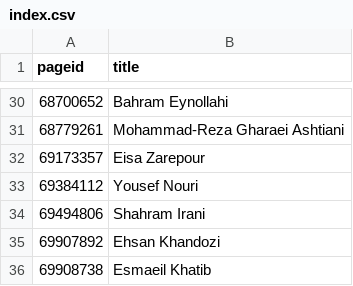
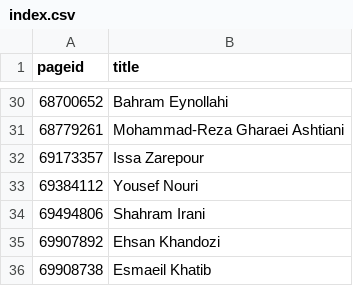
Before and after one commit to every-politician-scrapers/iran-ministers, a CSV file: enwiki/index.csv, drawn as a sheet; only a part is shown, gaps mark what is left out.

```diff
--- a/enwiki/index.csv
+++ b/enwiki/index.csv
@@ -31,3 +31,3 @@ pageid,title
 68779261,Mohammad-Reza Gharaei Ashtiani
-69173357,Eisa Zarepour
+69173357,Issa Zarepour
 69384112,Yousef Nouri
```
Also changed, not shown: 6 other files.
